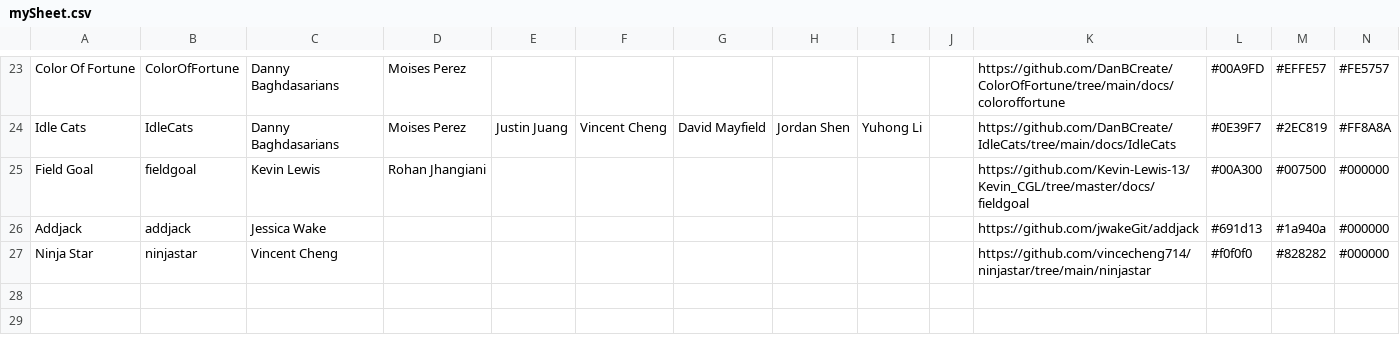
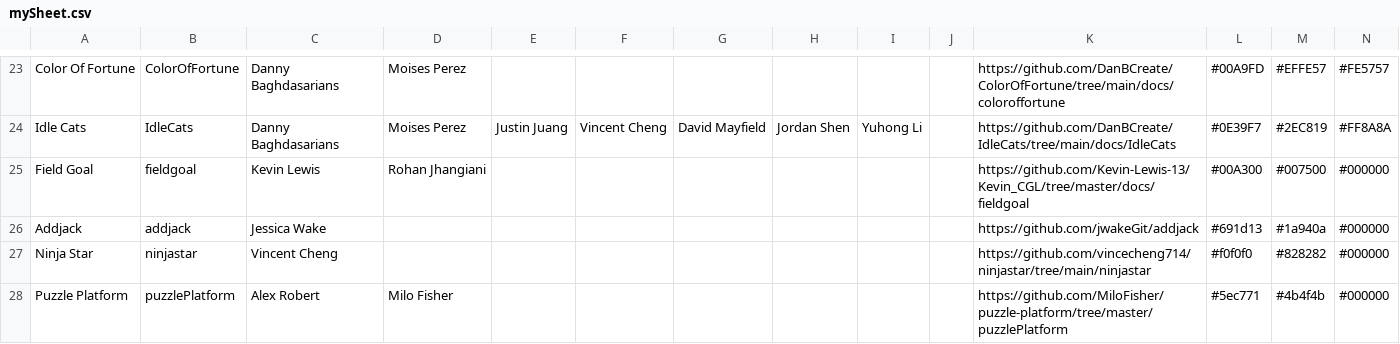
Before and after one commit to ColinSORourke/class-game-lib, a CSV file: docs/mySheet.csv, drawn as a sheet; only a part is shown, gaps mark what is left out.

Commit message:
Added PuzzlePlatform

```diff
--- a/docs/mySheet.csv
+++ b/docs/mySheet.csv
@@ -27 +27,2 @@ Addjack,addjack,Jessica Wake,,,,,,,,https://github.com/jwakeGit/addjack,#691d13,
 Ninja Star,ninjastar,Vincent Cheng,,,,,,,,https://github.com/vincecheng714/ninjastar/tree/main/ninjastar,#f0f0f0,#828282,#000000
+Puzzle Platform,puzzlePlatform,Alex Robert,Milo Fisher,,,,,,,https://github.com/MiloFisher/puzzle-platform/tree/master/puzzlePlatform,#5ec771,#4b4f4b,#000000
```
Also changed, not shown: 7 other files.
